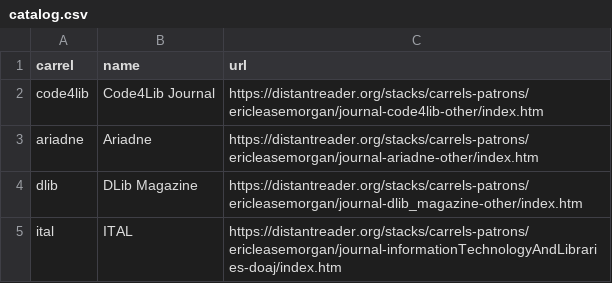
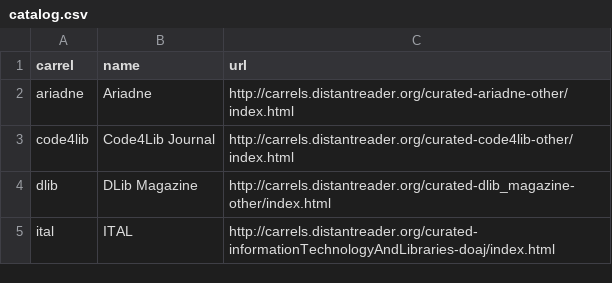
Before and after one commit to ericleasemorgan/reader-libraries, a CSV file: reader_libraries/etc/catalog.csv, drawn as a sheet.

Commit message:
Tweaked urls to curated pages.

```diff
--- a/reader_libraries/etc/catalog.csv
+++ b/reader_libraries/etc/catalog.csv
@@ -1,5 +1,5 @@
 carrel,name,url
-code4lib,Code4Lib Journal,https://distantreader.org/stacks/carrels-patrons/ericleasemorgan/journal-code4lib-other/index.htm
-ariadne,Ariadne,https://distantreader.org/stacks/carrels-patrons/ericleasemorgan/journal-ariadne-other/index.htm
-dlib,DLib Magazine,https://distantreader.org/stacks/carrels-patrons/ericleasemorgan/journal-dlib_magazine-other/index.htm
-ital,ITAL,https://distantreader.org/stacks/carrels-patrons/ericleasemorgan/journal-informationTechnologyAndLibraries-doaj/index.htm
+ariadne,Ariadne,http://carrels.distantreader.org/curated-ariadne-other/index.html
+code4lib,Code4Lib Journal,http://carrels.distantreader.org/curated-code4lib-other/index.html
+dlib,DLib Magazine,http://carrels.distantreader.org/curated-dlib_magazine-other/index.html
+ital,ITAL,http://carrels.distantreader.org/curated-informationTechnologyAndLibraries-doaj/index.html
```
